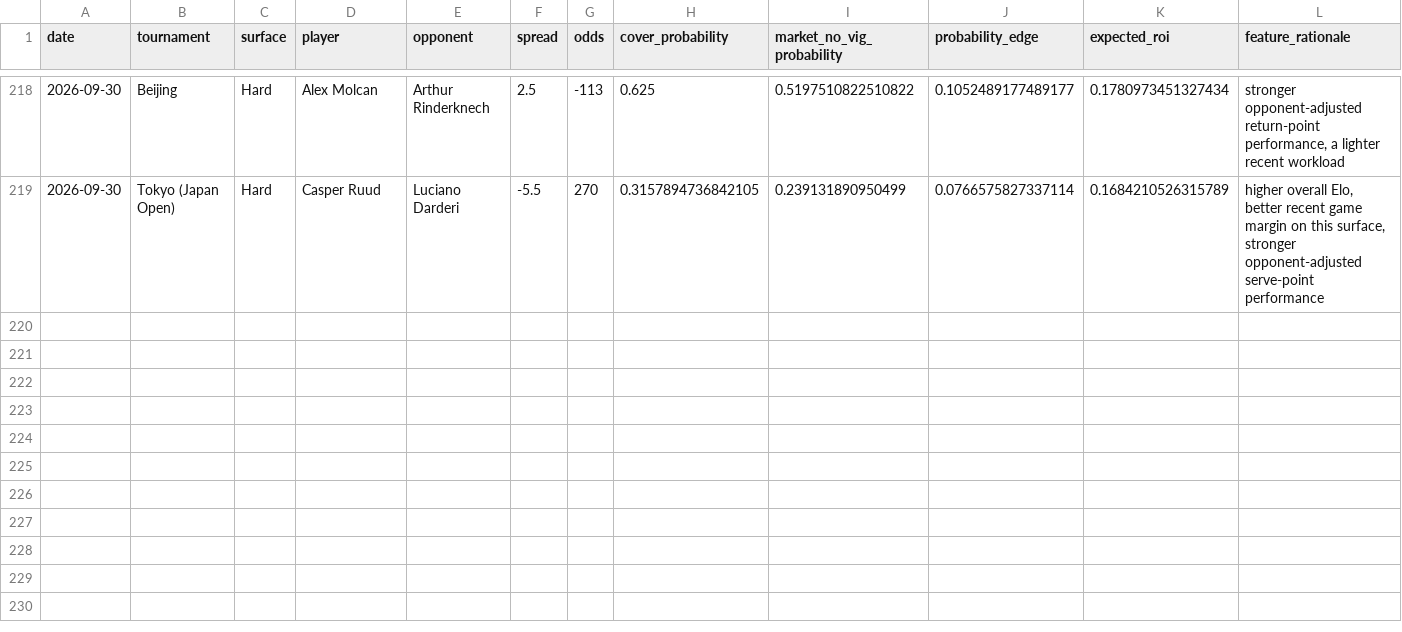
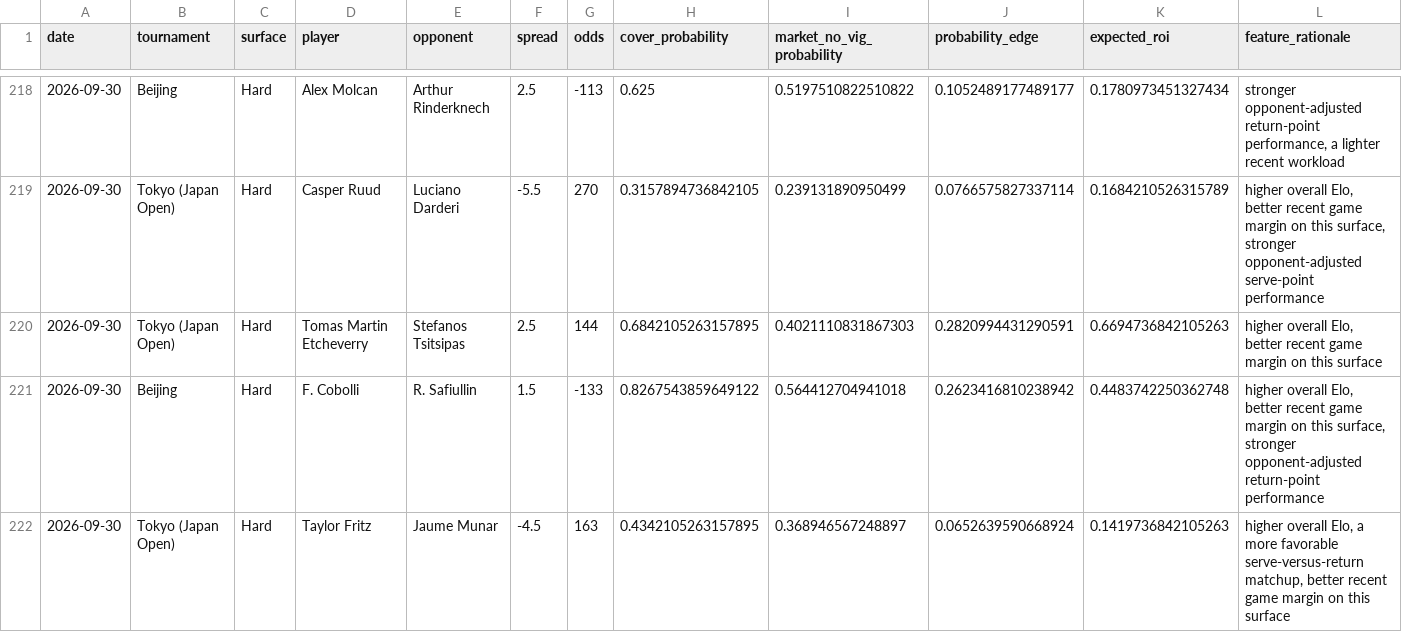
Before and after one commit to dchang0611/tennis-spread-model, a CSV file: tennis_model_output/spread_results_history.csv, drawn as a sheet; only a part is shown, gaps mark what is left out; rows hold the shown columns only; the diff names each change by its address in the sheet, - before the commit and + after, or states it on an @@ line.

```diff
--- a/tennis_model_output/spread_results_history.csv
+++ b/tennis_model_output/spread_results_history.csv
+row 220: 2026-09-30 | Tokyo (Japan Open) | Hard | Tomas Martin Etcheverry | Stefanos Tsitsipas | 2.5 | 144 | 0.6842105263157895 | 0.4021110831867303 | 0.2820994431290591 | 0.6694736842105263 | higher overall Elo, better recent game margin on this surface
+row 221: 2026-09-30 | Beijing | Hard | F. Cobolli | R. Safiullin | 1.5 | -133 | 0.8267543859649122 | 0.564412704941018 | 0.2623416810238942 | 0.4483742250362748 | higher overall Elo, better recent game margin on this surface, stronger opponent-adjusted return-point performance
+row 222: 2026-09-30 | Tokyo (Japan Open) | Hard | Taylor Fritz | Jaume Munar | -4.5 | 163 | 0.4342105263157895 | 0.368946567248897 | 0.0652639590668924 | 0.1419736842105263 | higher overall Elo, a more favorable serve-versus-return matchup, better recent game margin on this surface
```
Also changed, not shown: 4 other files.
